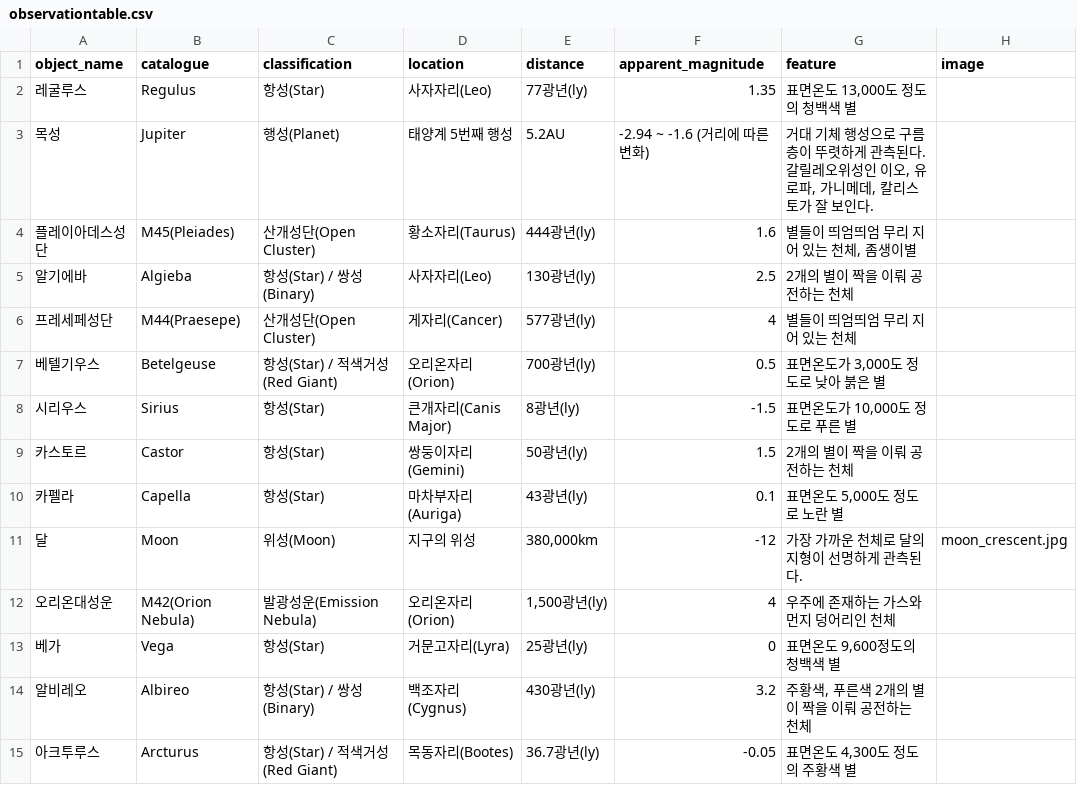
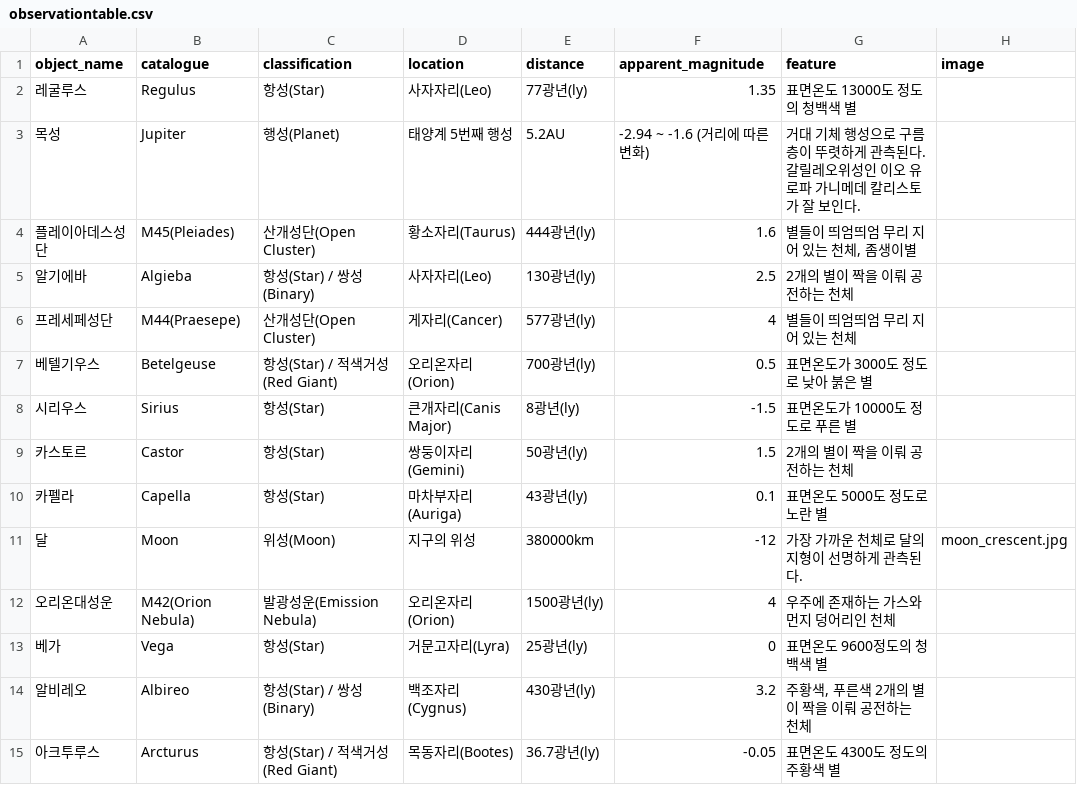
Before and after one commit to starburstgalaxy00/starburstgalaxy00.github.io, a CSV file: data/observationtable.csv, drawn as a sheet; only a part is shown; the diff covers the shown part only.

Commit message:
modifying csv

```diff
--- a/data/observationtable.csv
+++ b/data/observationtable.csv
@@ -1,3 +1,3 @@
 object_name,catalogue,classification,location,distance,apparent_magnitude,feature,image
-레굴루스,Regulus,항성(Star),사자자리(Leo),77광년(ly),1.35,"표면온도 13,000도 정도의 청백색 별"
-목성,Jupiter,행성(Planet),태양계 5번째 행성,5.2AU,-2.94 ~ -1.6 (거리에 따른 변화),"거대 기체 행성으로 구름층이 뚜렷하게 관측된다. 갈릴레오위성인 이오, 유로파, 가니메데, 칼리스토가 잘 보인다."
+레굴루스,Regulus,항성(Star),사자자리(Leo),77광년(ly),1.35,표면온도 13000도 정도의 청백색 별,
+목성,Jupiter,행성(Planet),태양계 5번째 행성,5.2AU,-2.94 ~ -1.6 (거리에 따른 변화),거대 기체 행성으로 구름층이 뚜렷하게 관측된다. 갈릴레오위성인 이오 유로파 가니메데 칼리스토가 잘 보인다.,
@@ -7,2 +7,2 @@
-베텔기우스,Betelgeuse,항성(Star) / 적색거성(Red Giant),오리온자리(Orion),700광년(ly),0.5,"표면온도가 3,000도 정도로 낮아 붉은 별"
-시리우스,Sirius,항성(Star),큰개자리(Canis Major),8광년(ly),-1.5,"표면온도가 10,000도 정도로 푸른 별"
+베텔기우스,Betelgeuse,항성(Star) / 적색거성(Red Giant),오리온자리(Orion),700광년(ly),0.5,표면온도가 3000도 정도로 낮아 붉은 별,
+시리우스,Sirius,항성(Star),큰개자리(Canis Major),8광년(ly),-1.5,표면온도가 10000도 정도로 푸른 별,
@@ -10,4 +10,4 @@
-카펠라,Capella,항성(Star),마차부자리(Auriga),43광년(ly),0.1,"표면온도 5,000도 정도로 노란 별"
-달,Moon,위성(Moon),지구의 위성,"380,000km",-12,가장 가까운 천체로 달의 지형이 선명하게 관측된다.,moon_crescent.jpg
-오리온대성운,M42(Orion Nebula),발광성운(Emission Nebula),오리온자리(Orion),"1,500광년(ly)",4,우주에 존재하는 가스와 먼지 덩어리인 천체
-베가,Vega,항성(Star),거문고자리(Lyra),25광년(ly),0,"표면온도 9,600정도의 청백색 별"
+카펠라,Capella,항성(Star),마차부자리(Auriga),43광년(ly),0.1,표면온도 5000도 정도로 노란 별,
+달,Moon,위성(Moon),지구의 위성,380000km,-12,가장 가까운 천체로 달의 지형이 선명하게 관측된다.,moon_crescent.jpg
+오리온대성운,M42(Orion Nebula),발광성운(Emission Nebula),오리온자리(Orion),1500광년(ly),4,우주에 존재하는 가스와 먼지 덩어리인 천체,
+베가,Vega,항성(Star),거문고자리(Lyra),25광년(ly),0,표면온도 9600정도의 청백색 별,
@@ -15 +15 @@
-아크투루스,Arcturus,항성(Star) / 적색거성(Red Giant),목동자리(Bootes),36.7광년(ly),-0.05,"표면온도 4,300도 정도의 주황색 별"
+아크투루스,Arcturus,항성(Star) / 적색거성(Red Giant),목동자리(Bootes),36.7광년(ly),-0.05,표면온도 4300도 정도의 주황색 별,
```
Also changed, not shown: 14 edited cells elsewhere in this file.
